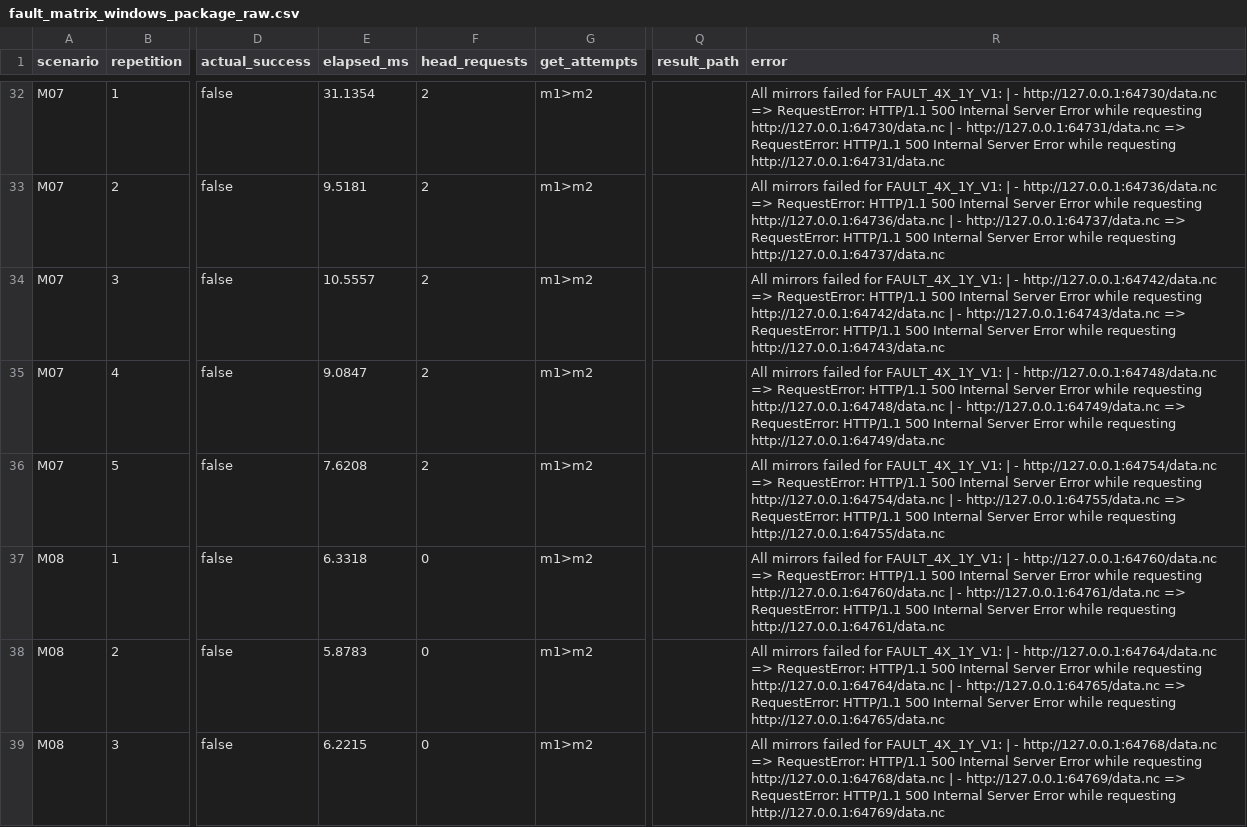
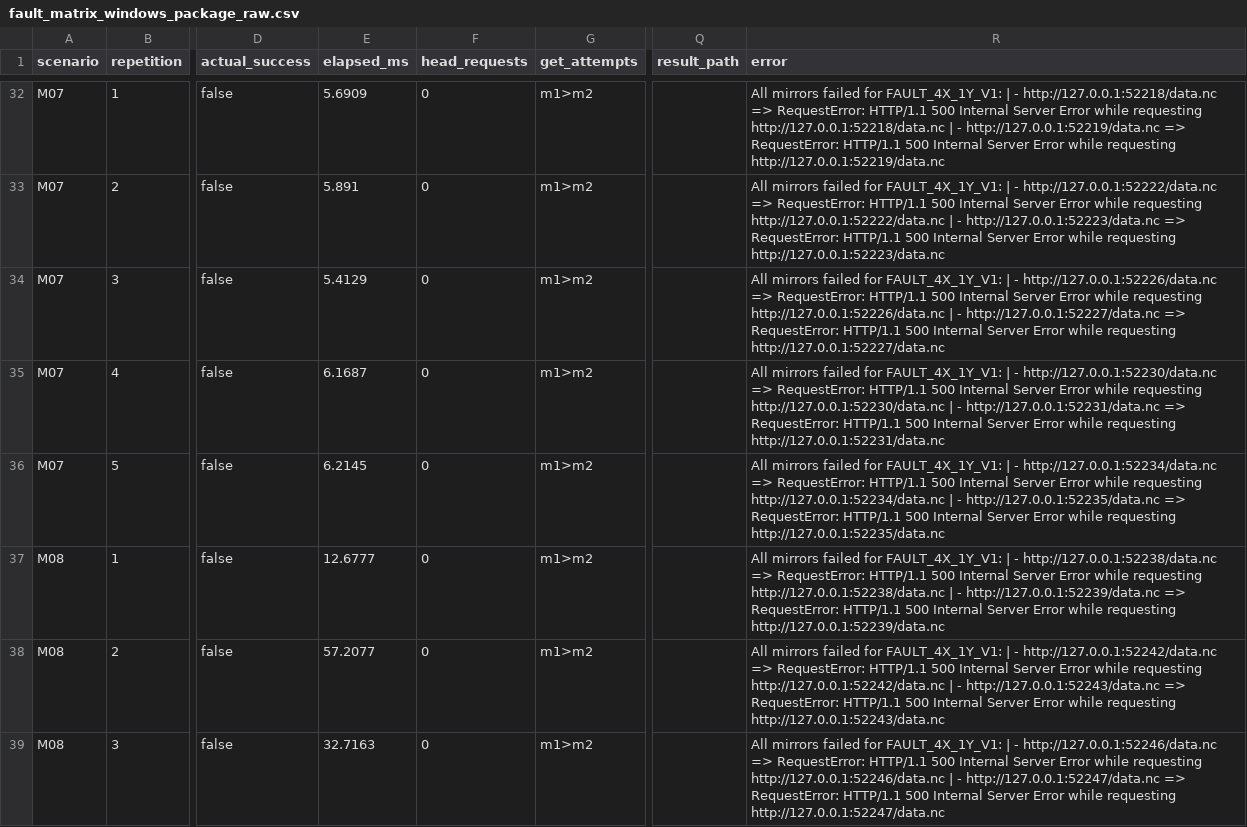
Before and after one commit to jhOo1/GriddingMachine_Reaserach, a CSV file: 论文/experiments/03_03_data/fault_matrix_windows_package_raw.csv, drawn as a sheet; only a part is shown, gaps mark what is left out; the diff covers the shown part only; the diff names each change by its address in the sheet, - before the commit and + after, or states it on an @@ line.

```diff
--- a/论文/experiments/03_03_data/fault_matrix_windows_package_raw.csv
+++ b/论文/experiments/03_03_data/fault_matrix_windows_package_raw.csv
-E32 (elapsed_ms): 31.1354
+E32 (elapsed_ms): 5.6909
-F32:F36 (head_requests): 2
+F32:F36 (head_requests): 0
-R32 (error): …| - http://127.0.0.1:64730/data.nc => RequestError: HTTP/1.1 500 Internal Server Error while requesting http://127.0.0.1:64730/data.nc | - http://127.0.0.1:64731/data.nc => RequestError: HTTP/1.1 500 Internal Server Error while requesting http://127.0.0.1:64731/data.nc
+R32 (error): …| - http://127.0.0.1:52218/data.nc => RequestError: HTTP/1.1 500 Internal Server Error while requesting http://127.0.0.1:52218/data.nc | - http://127.0.0.1:52219/data.nc => RequestError: HTTP/1.1 500 Internal Server Error while requesting http://127.0.0.1:52219/data.nc
-E33 (elapsed_ms): 9.5181
+E33 (elapsed_ms): 5.891
-R33 (error): …| - http://127.0.0.1:64736/data.nc => RequestError: HTTP/1.1 500 Internal Server Error while requesting http://127.0.0.1:64736/data.nc | - http://127.0.0.1:64737/data.nc => RequestError: HTTP/1.1 500 Internal Server Error while requesting http://127.0.0.1:64737/data.nc
+R33 (error): …| - http://127.0.0.1:52222/data.nc => RequestError: HTTP/1.1 500 Internal Server Error while requesting http://127.0.0.1:52222/data.nc | - http://127.0.0.1:52223/data.nc => RequestError: HTTP/1.1 500 Internal Server Error while requesting http://127.0.0.1:52223/data.nc
-E34 (elapsed_ms): 10.5557
+E34 (elapsed_ms): 5.4129
-R34 (error): …| - http://127.0.0.1:64742/data.nc => RequestError: HTTP/1.1 500 Internal Server Error while requesting http://127.0.0.1:64742/data.nc | - http://127.0.0.1:64743/data.nc => RequestError: HTTP/1.1 500 Internal Server Error while requesting http://127.0.0.1:64743/data.nc
+R34 (error): …| - http://127.0.0.1:52226/data.nc => RequestError: HTTP/1.1 500 Internal Server Error while requesting http://127.0.0.1:52226/data.nc | - http://127.0.0.1:52227/data.nc => RequestError: HTTP/1.1 500 Internal Server Error while requesting http://127.0.0.1:52227/data.nc
-E35 (elapsed_ms): 9.0847
+E35 (elapsed_ms): 6.1687
-R35 (error): …| - http://127.0.0.1:64748/data.nc => RequestError: HTTP/1.1 500 Internal Server Error while requesting http://127.0.0.1:64748/data.nc | - http://127.0.0.1:64749/data.nc => RequestError: HTTP/1.1 500 Internal Server Error while requesting http://127.0.0.1:64749/data.nc
+R35 (error): …| - http://127.0.0.1:52230/data.nc => RequestError: HTTP/1.1 500 Internal Server Error while requesting http://127.0.0.1:52230/data.nc | - http://127.0.0.1:52231/data.nc => RequestError: HTTP/1.1 500 Internal Server Error while requesting http://127.0.0.1:52231/data.nc
-E36 (elapsed_ms): 7.6208
+E36 (elapsed_ms): 6.2145
-R36 (error): …| - http://127.0.0.1:64754/data.nc => RequestError: HTTP/1.1 500 Internal Server Error while requesting http://127.0.0.1:64754/data.nc | - http://127.0.0.1:64755/data.nc => RequestError: HTTP/1.1 500 Internal Server Error while requesting http://127.0.0.1:64755/data.nc
+R36 (error): …| - http://127.0.0.1:52234/data.nc => RequestError: HTTP/1.1 500 Internal Server Error while requesting http://127.0.0.1:52234/data.nc | - http://127.0.0.1:52235/data.nc => RequestError: HTTP/1.1 500 Internal Server Error while requesting http://127.0.0.1:52235/data.nc
-E37 (elapsed_ms): 6.3318
+E37 (elapsed_ms): 12.6777
-R37 (error): …| - http://127.0.0.1:64760/data.nc => RequestError: HTTP/1.1 500 Internal Server Error while requesting http://127.0.0.1:64760/data.nc | - http://127.0.0.1:64761/data.nc => RequestError: HTTP/1.1 500 Internal Server Error while requesting http://127.0.0.1:64761/data.nc
+R37 (error): …| - http://127.0.0.1:52238/data.nc => RequestError: HTTP/1.1 500 Internal Server Error while requesting http://127.0.0.1:52238/data.nc | - http://127.0.0.1:52239/data.nc => RequestError: HTTP/1.1 500 Internal Server Error while requesting http://127.0.0.1:52239/data.nc
-E38 (elapsed_ms): 5.8783
+E38 (elapsed_ms): 57.2077
-R38 (error): …| - http://127.0.0.1:64764/data.nc => RequestError: HTTP/1.1 500 Internal Server Error while requesting http://127.0.0.1:64764/data.nc | - http://127.0.0.1:64765/data.nc => RequestError: HTTP/1.1 500 Internal Server Error while requesting http://127.0.0.1:64765/data.nc
+R38 (error): …| - http://127.0.0.1:52242/data.nc => RequestError: HTTP/1.1 500 Internal Server Error while requesting http://127.0.0.1:52242/data.nc | - http://127.0.0.1:52243/data.nc => RequestError: HTTP/1.1 500 Internal Server Error while requesting http://127.0.0.1:52243/data.nc
-E39 (elapsed_ms): 6.2215
+E39 (elapsed_ms): 32.7163
-R39 (error): …| - http://127.0.0.1:64768/data.nc => RequestError: HTTP/1.1 500 Internal Server Error while requesting http://127.0.0.1:64768/data.nc | - http://127.0.0.1:64769/data.nc => RequestError: HTTP/1.1 500 Internal Server Error while requesting http://127.0.0.1:64769/data.nc
+R39 (error): …| - http://127.0.0.1:52246/data.nc => RequestError: HTTP/1.1 500 Internal Server Error while requesting http://127.0.0.1:52246/data.nc | - http://127.0.0.1:52247/data.nc => RequestError: HTTP/1.1 500 Internal Server Error while requesting http://127.0.0.1:52247/data.nc
```
Also changed, not shown: 134 edited cells elsewhere in this file, 论文/experiments/03_03_data/fault_matrix_windows_package_summary.csv, 8 other files.
